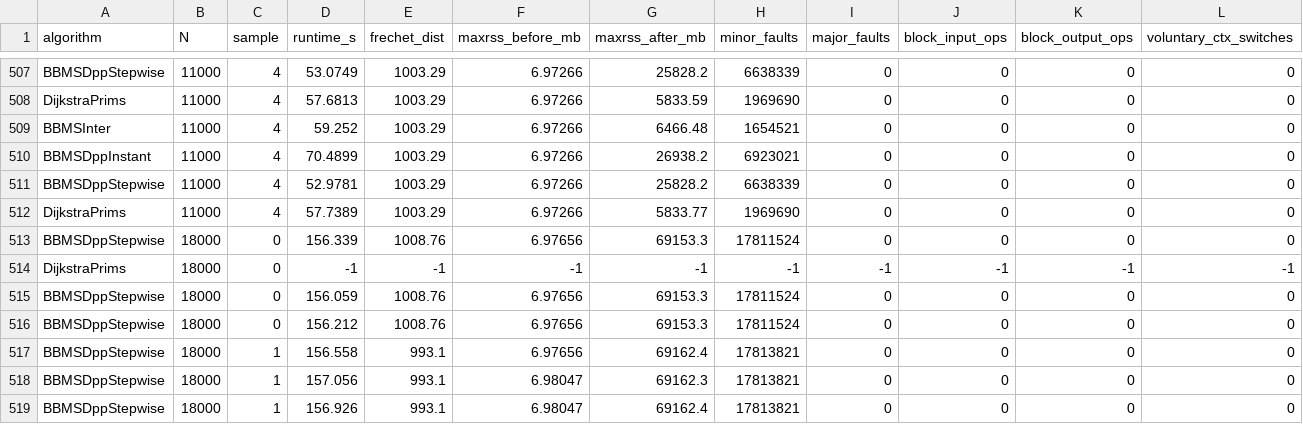
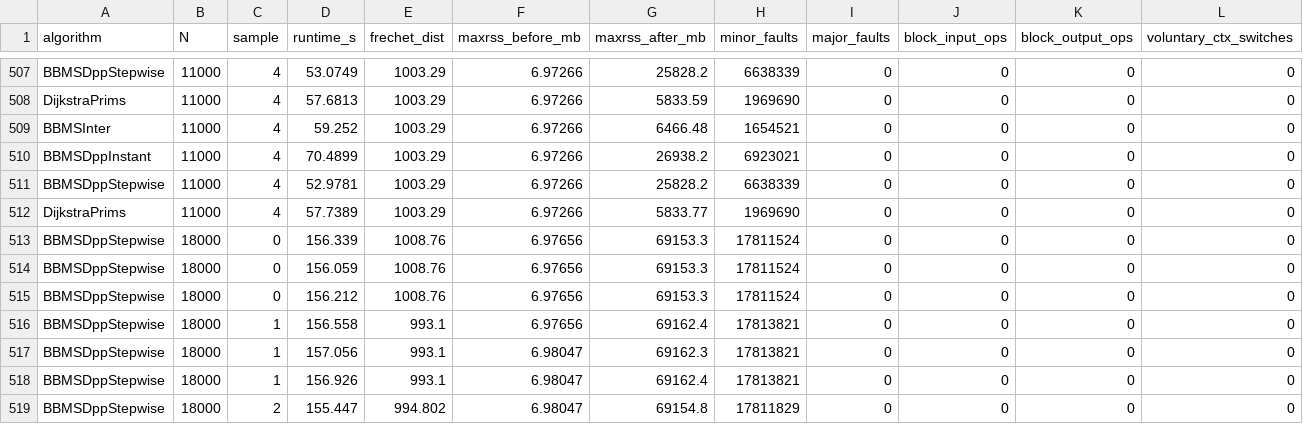
Before and after one commit to TiesPetersen/DiscreteFrechetMatching, a CSV file: results_calibration_180/outlier/timing_memory.csv, drawn as a sheet; only a part is shown, gaps mark what is left out; the shorter side is filled out with more unchanged rows; rows hold the shown columns only; the diff names each change by its address in the sheet, - before the commit and + after, or states it on an @@ line.

```diff
--- a/results_calibration_180/outlier/timing_memory.csv
+++ b/results_calibration_180/outlier/timing_memory.csv
-row 514: DijkstraPrims | 18000 | 0 | -1 | -1 | -1 | -1 | -1 | -1 | -1 | -1 | -1
```
Also changed, not shown: results_calibration_180/identical/opcounts.csv, results_calibration_180/identical/timing_memory.csv, 2 other files.
